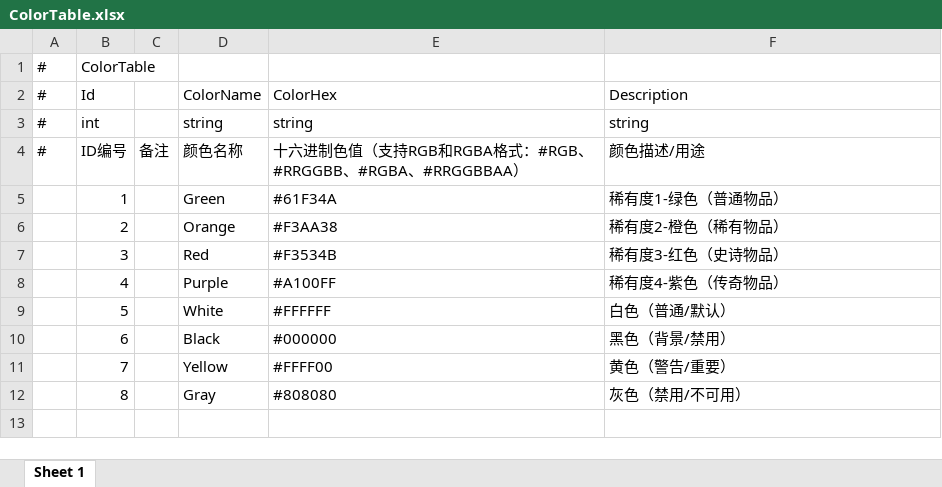
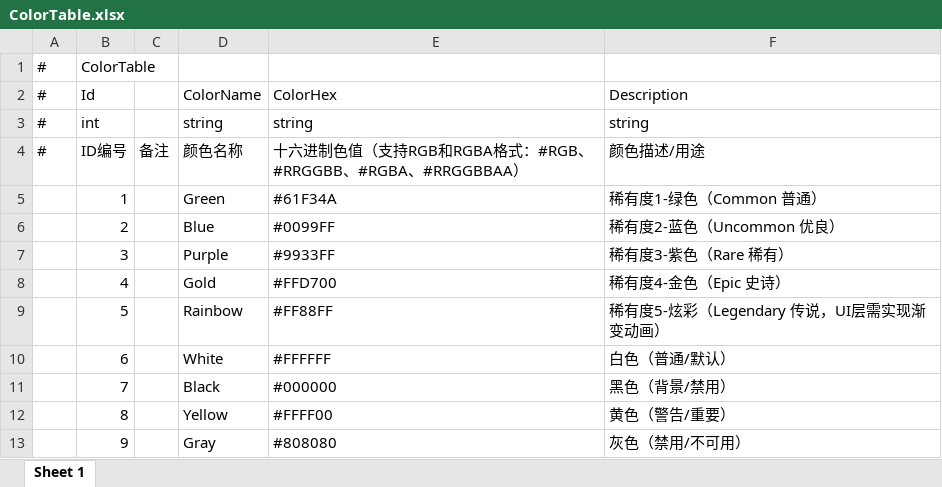
Before and after one commit to TXYzznc/GP, an Excel workbook: AAAGameData/DataTables/ColorTable.xlsx, sheet Sheet 1, drawn as a sheet; values as stored, in another font and other column widths than the file's, no borders; the diff names each change by its address in the sheet, - before the commit and + after, or states it on an @@ line.

Commit message:
数据：更新棋子进阶、颜色、地图等配置表
- 更新 ChessAdvanceTable 棋子进阶配置
- 更新 ColorTable 颜色配置
- 更新 MapSpawnTable 地图生成配置
- 更新 PlayerAccountTable、PlayerInitTable 玩家相关配置
- 更新 SceneTable 场景配置
- 更新 SummonerTable、SynergyTable 阵容相关配置
- 更新 TreasureBoxTable 宝箱配置

```diff
--- a/AAAGameData/DataTables/ColorTable.xlsx (sheet Sheet 1)
+++ b/AAAGameData/DataTables/ColorTable.xlsx (sheet Sheet 1)
-F5: 稀有度1-绿色（普通物品）
+F5: 稀有度1-绿色（Common 普通）
-D6: Orange
+D6: Blue
-E6: #F3AA38
+E6: #0099FF
-F6: 稀有度2-橙色（稀有物品）
+F6: 稀有度2-蓝色（Uncommon 优良）
-D7: Red
+D7: Purple
-E7: #F3534B
+E7: #9933FF
-F7: 稀有度3-红色（史诗物品）
+F7: 稀有度3-紫色（Rare 稀有）
-D8: Purple
+D8: Gold
-E8: #A100FF
+E8: #FFD700
-F8: 稀有度4-紫色（传奇物品）
+F8: 稀有度4-金色（Epic 史诗）
-D9: White
+D9: Rainbow
-E9: #FFFFFF
+E9: #FF88FF
-F9: 白色（普通/默认）
+F9: 稀有度5-炫彩（Legendary 传说，UI层需实现渐变动画）
-D10: Black
+D10: White
-E10: #000000
+E10: #FFFFFF
-F10: 黑色（背景/禁用）
+F10: 白色（普通/默认）
-D11: Yellow
+D11: Black
-E11: #FFFF00
+E11: #000000
-F11: 黄色（警告/重要）
+F11: 黑色（背景/禁用）
-D12: Gray
+D12: Yellow
-E12: #808080
+E12: #FFFF00
-F12: 灰色（禁用/不可用）
+F12: 黄色（警告/重要）
+row 13:  | 9 |  | Gray | #808080 | 灰色（禁用/不可用）
```
Also changed, not shown: AAAGameData/DataTables/MapSpawnTable.xlsx, AAAGameData/DataTables/PlayerAccountTable.xlsx, 6 other files.
